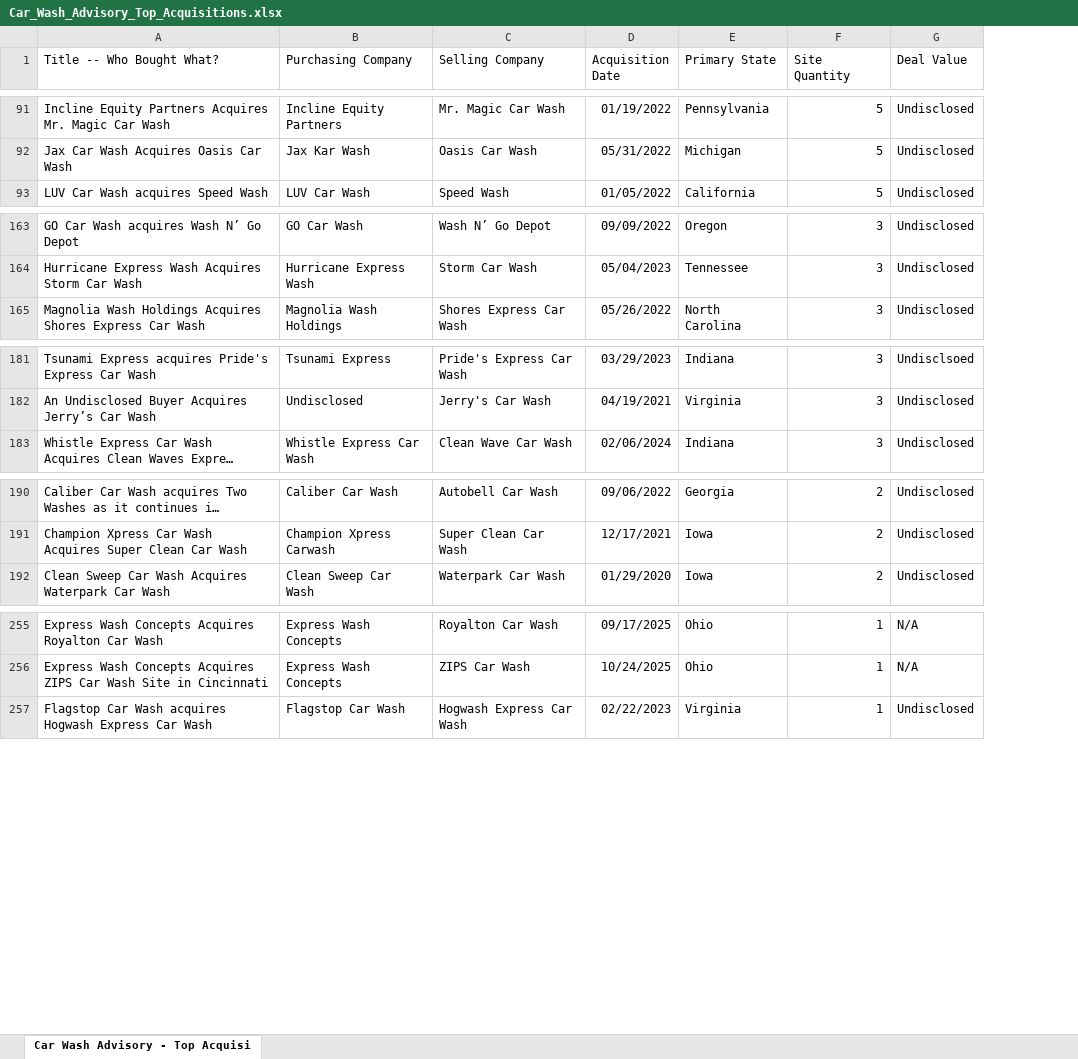
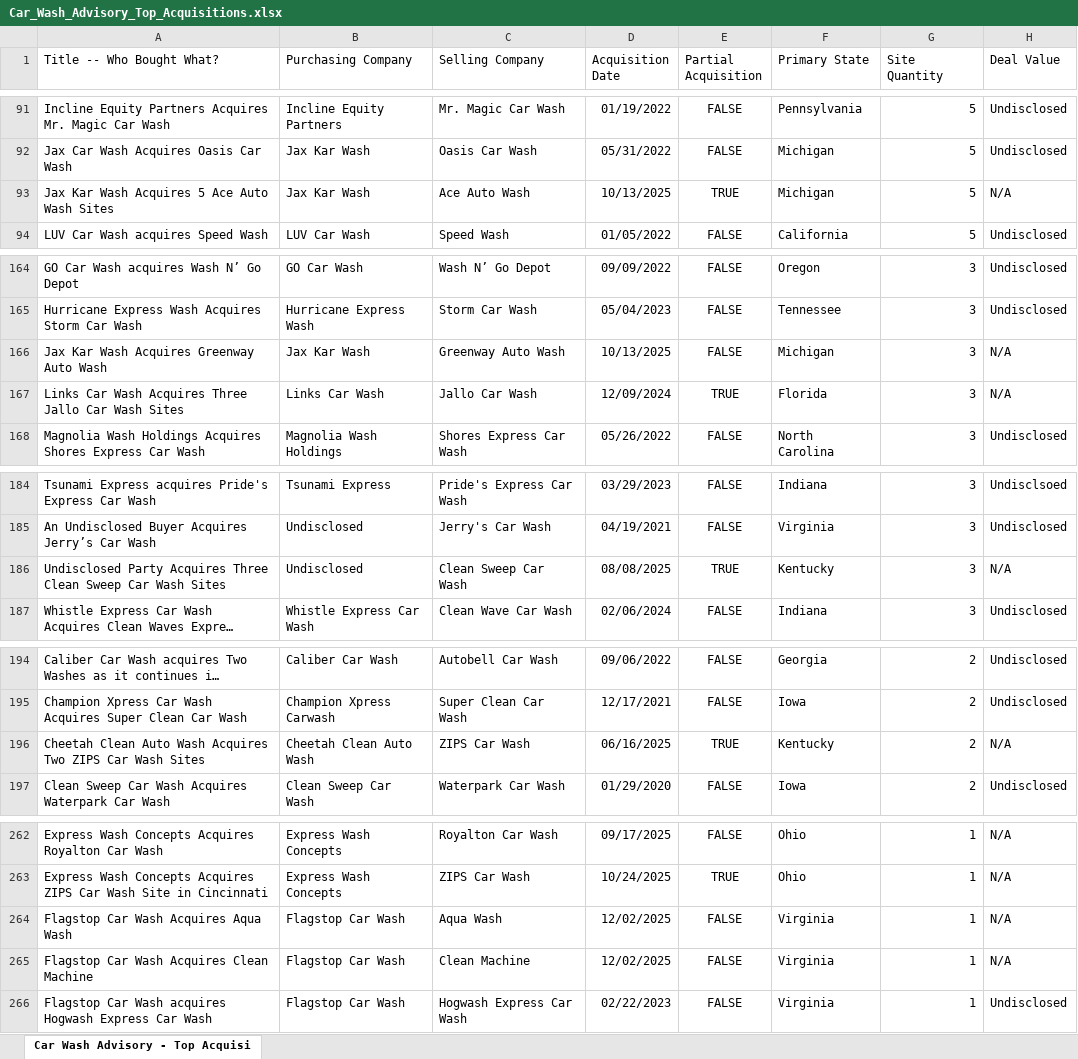
Before and after one commit to CarWashAdvisoryGPS/files-repo, an Excel workbook: Car_Wash_Advisory_Top_Acquisitions.xlsx, sheet Car Wash Advisory - Top Acquisi, drawn as a sheet; only a part is shown, gaps mark what is left out; long unchanged cells end in …; values as stored, in another font and other column widths than the file's, no borders; charts and pictures not drawn; the diff covers the shown part only; the diff names each change by its address in the sheet, - before the commit and + after, or states it on an @@ line.

```diff
--- a/Car_Wash_Advisory_Top_Acquisitions.xlsx (sheet Car Wash Advisory - Top Acquisi)
+++ b/Car_Wash_Advisory_Top_Acquisitions.xlsx (sheet Car Wash Advisory - Top Acquisi)
+column E (Partial Acquisition), rows 91-92: FALSE | FALSE; row 94: FALSE; rows 164-165: FALSE | FALSE; row 168: FALSE; rows 184-185: FALSE | FALSE; row 187: FALSE; rows 194-195: FALSE | FALSE; row 197: FALSE; rows 262-263: FALSE | TRUE; row 266: FALSE
+row 93: Jax Kar Wash Acquires 5 Ace Auto Wash Sites | Jax Kar Wash | Ace Auto Wash | 10/13/2025 | TRUE | Michigan | 5 | N/A
+row 166: Jax Kar Wash Acquires Greenway Auto Wash | Jax Kar Wash | Greenway Auto Wash | 10/13/2025 | FALSE | Michigan | 3 | N/A
+row 167: Links Car Wash Acquires Three Jallo Car Wash Sites | Links Car Wash | Jallo Car Wash | 12/09/2024 | TRUE | Florida | 3 | N/A
+row 186: Undisclosed Party Acquires Three Clean Sweep Car Wash Sites | Undisclosed | Clean Sweep Car Wash | 08/08/2025 | TRUE | Kentucky | 3 | N/A
+row 196: Cheetah Clean Auto Wash Acquires Two ZIPS Car Wash Sites | Cheetah Clean Auto Wash | ZIPS Car Wash | 06/16/2025 | TRUE | Kentucky | 2 | N/A
+row 264: Flagstop Car Wash Acquires Aqua Wash | Flagstop Car Wash | Aqua Wash | 12/02/2025 | FALSE | Virginia | 1 | N/A
+row 265: Flagstop Car Wash Acquires Clean Machine | Flagstop Car Wash | Clean Machine | 12/02/2025 | FALSE | Virginia | 1 | N/A
```
Also changed, not shown: 3 added rows and 6 edited cells elsewhere in this sheet, Car_Wash_Advisory_Companies.xlsx.
